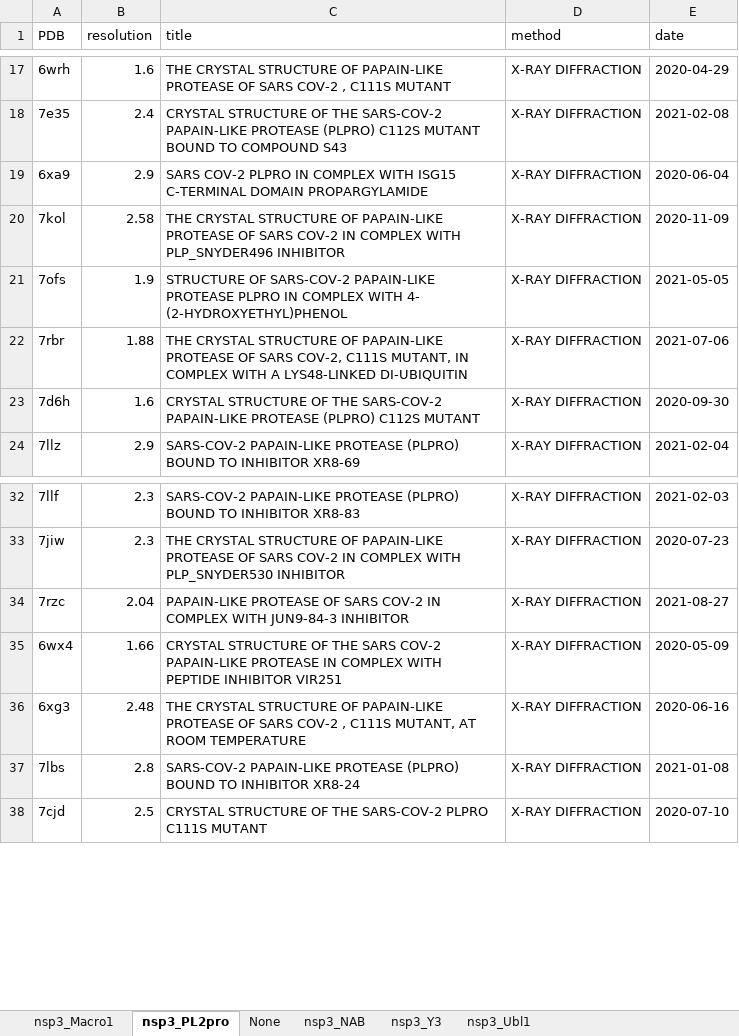
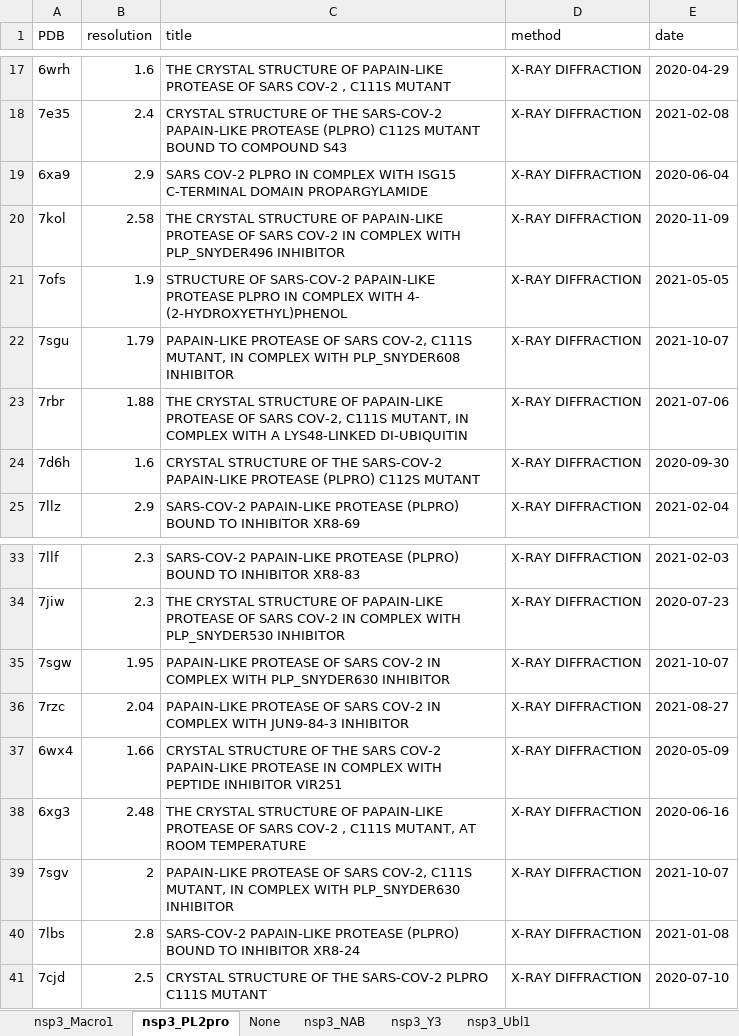
Before and after one commit to ksaadDE/coronavirus_structural_task_force, an Excel workbook: pdb/nsp3/SARS-CoV-2/domains_and_infos_of_nsp3.xlsx, sheet nsp3_PL2pro, drawn as a sheet; only a part is shown, gaps mark what is left out; values as stored, in another font and other column widths than the file's, no borders; the diff names each change by its address in the sheet, - before the commit and + after, or states it on an @@ line.

Commit message:
Implemented Nsp3 domain classifier into weekly update pipeline

```diff
--- a/pdb/nsp3/SARS-CoV-2/domains_and_infos_of_nsp3.xlsx (sheet nsp3_PL2pro)
+++ b/pdb/nsp3/SARS-CoV-2/domains_and_infos_of_nsp3.xlsx (sheet nsp3_PL2pro)
+row 22: 7sgu | 1.79 | PAPAIN-LIKE PROTEASE OF SARS COV-2, C111S MUTANT, IN COMPLEX WITH PLP_SNYDER608 INHIBITOR | X-RAY DIFFRACTION | 2021-10-07
+row 35: 7sgw | 1.95 | PAPAIN-LIKE PROTEASE OF SARS COV-2 IN COMPLEX WITH PLP_SNYDER630 INHIBITOR | X-RAY DIFFRACTION | 2021-10-07
+row 39: 7sgv | 2 | PAPAIN-LIKE PROTEASE OF SARS COV-2, C111S MUTANT, IN COMPLEX WITH PLP_SNYDER630 INHIBITOR | X-RAY DIFFRACTION | 2021-10-07
```
Also changed, not shown: 7 other files.
